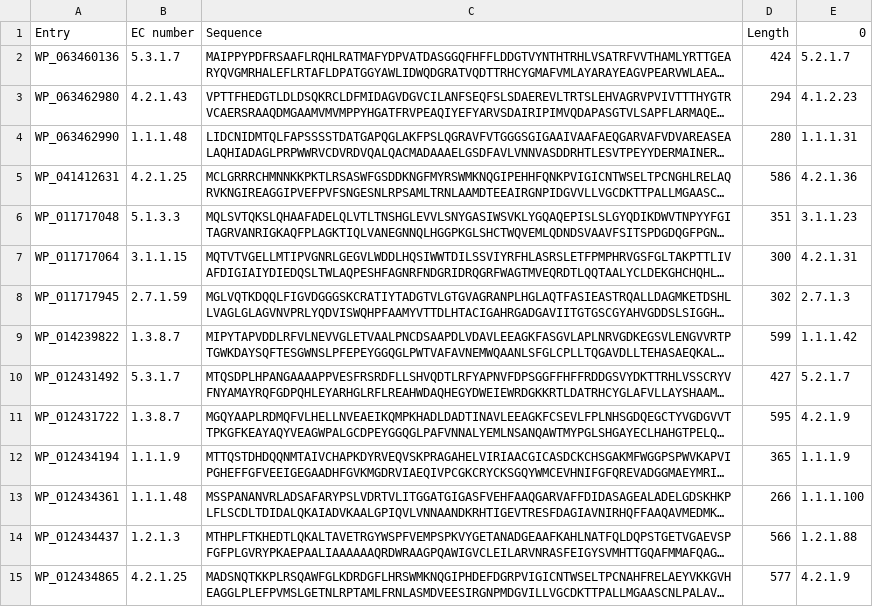
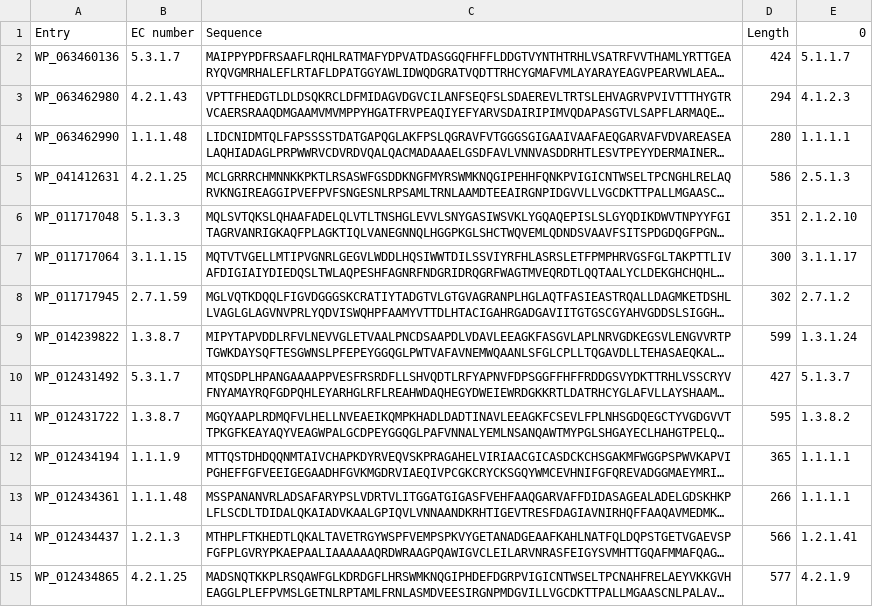
Before and after one commit to jsunn-y/CARE, a CSV file: task1_baselines/results_summary/Pika/price_protein_test_results_df.csv, drawn as a sheet; only a part is shown; long unchanged cells end in …; the diff covers the shown part only; the diff names each change by its address in the sheet, - before the commit and + after, or states it on an @@ line.

```diff
--- a/task1_baselines/results_summary/Pika/price_protein_test_results_df.csv
+++ b/task1_baselines/results_summary/Pika/price_protein_test_results_df.csv
-E2 (0): 5.2.1.7
+E2 (0): 5.1.1.7
-E3 (0): 4.1.2.23
+E3 (0): 4.1.2.3
-E4 (0): 1.1.1.31
+E4 (0): 1.1.1.1
-E5 (0): 4.2.1.36
+E5 (0): 2.5.1.3
-E6 (0): 3.1.1.23
+E6 (0): 2.1.2.10
-E7 (0): 4.2.1.31
+E7 (0): 3.1.1.17
-E8 (0): 2.7.1.3
+E8 (0): 2.7.1.2
-E9 (0): 1.1.1.42
+E9 (0): 1.3.1.24
-E10 (0): 5.2.1.7
+E10 (0): 5.1.3.7
-E11 (0): 4.2.1.9
+E11 (0): 1.3.8.2
-E12 (0): 1.1.1.9
+E12 (0): 1.1.1.1
-E13 (0): 1.1.1.100
+E13 (0): 1.1.1.1
-E14 (0): 1.2.1.88
+E14 (0): 1.2.1.41
```
Also changed, not shown: 121 edited cells elsewhere in this file, task1_baselines/results_summary/Pika/30-50_protein_test_results_df.csv, task1_baselines/results_summary/Pika/30_protein_test_results_df.csv, 10 other files.
